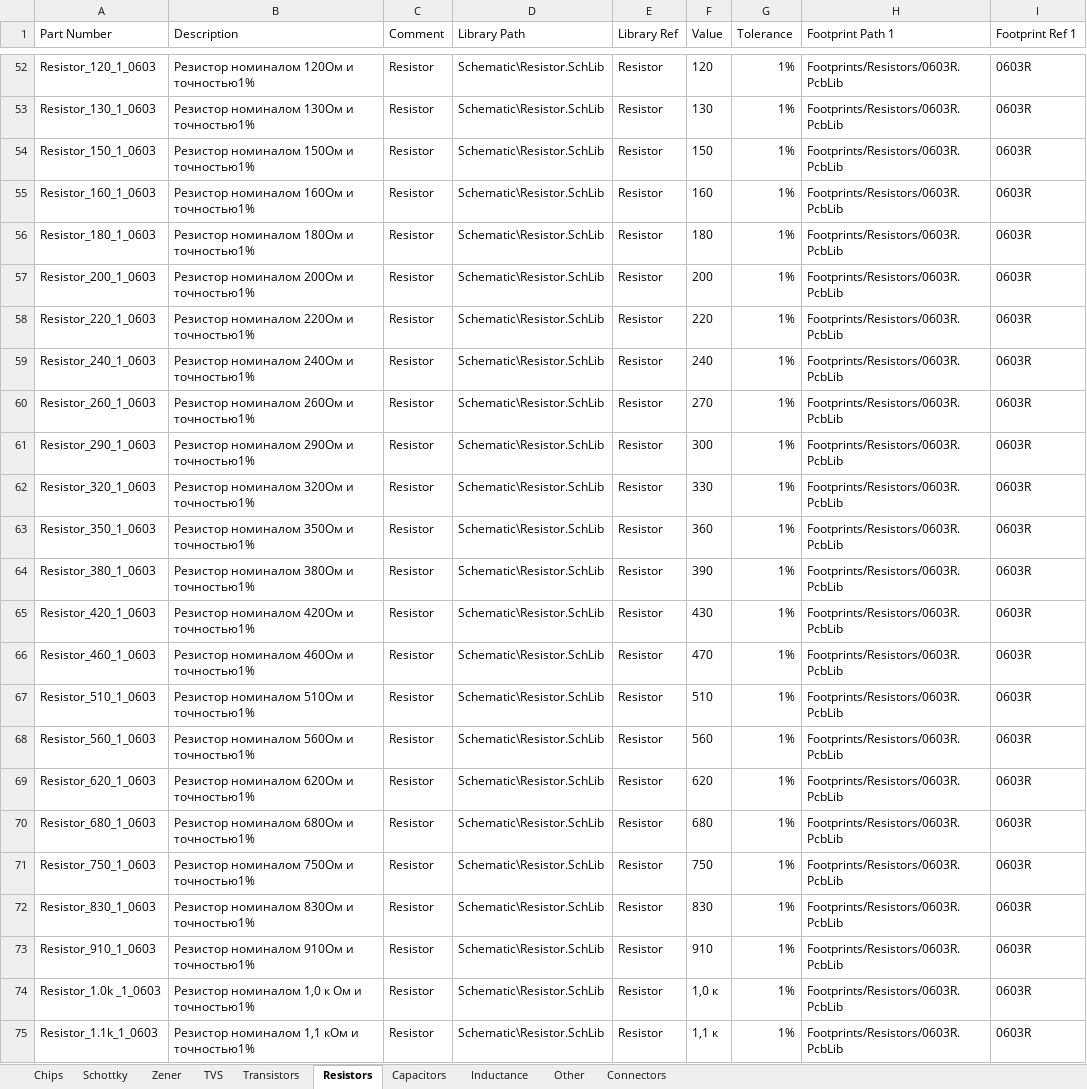
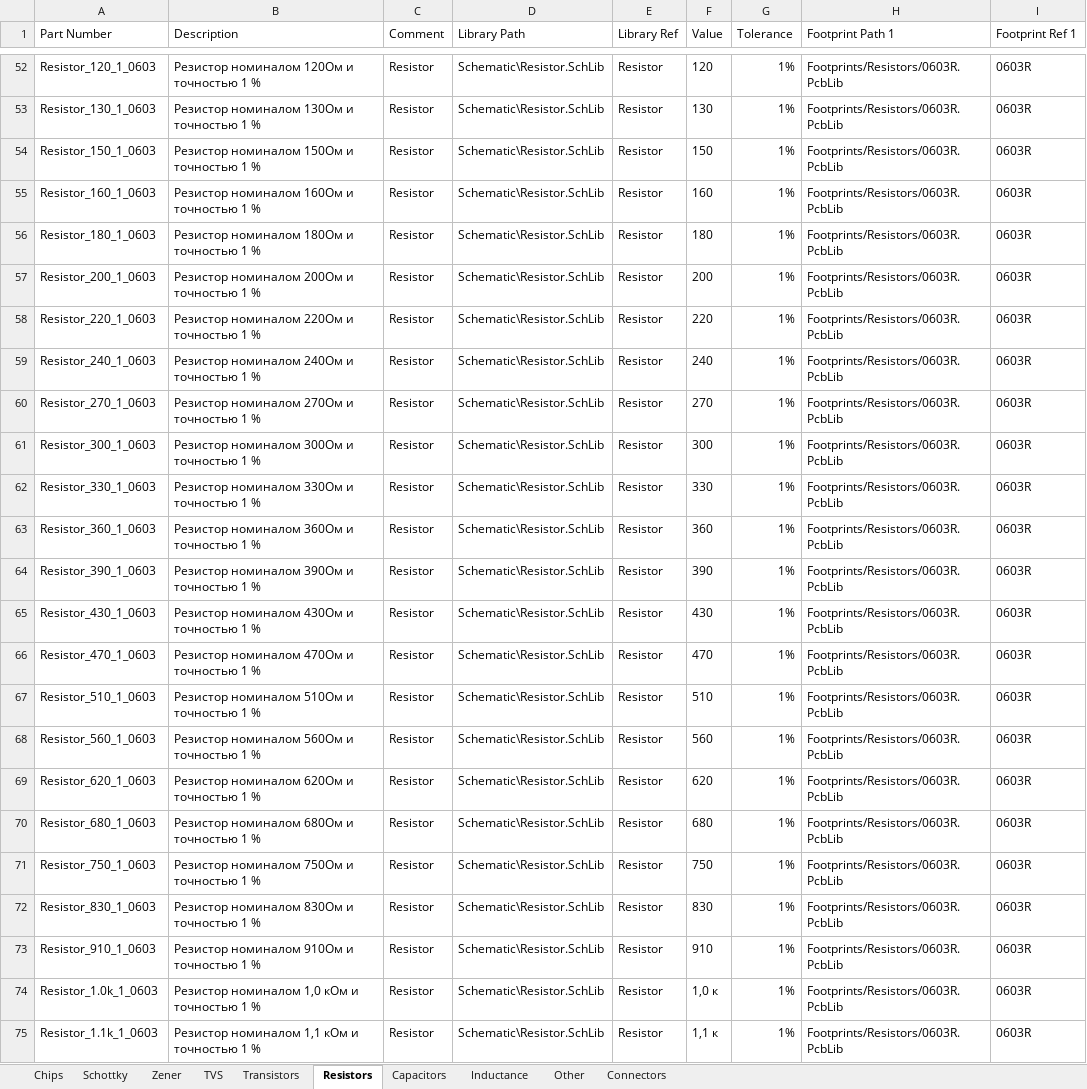
Before and after one commit to hydronautics-team/Hydrolib, an Excel workbook: Database/Hydrolib_bd.xlsm, sheet Resistors, drawn as a sheet; only a part is shown, gaps mark what is left out; values as stored, in another font and other column widths than the file's, no borders; table styles not drawn; the diff covers the shown part only; the diff names each change by its address in the sheet, - before the commit and + after, or states it on an @@ line.

Commit message:
Resistor's names fixed

```diff
--- a/Database/Hydrolib_bd.xlsm (sheet Resistors)
+++ b/Database/Hydrolib_bd.xlsm (sheet Resistors)
-B52 (Description): Резистор номиналом 120Ом и точностью1%
+B52 (Description): Резистор номиналом 120Ом и точностью 1 %
-B53 (Description): Резистор номиналом 130Ом и точностью1%
+B53 (Description): Резистор номиналом 130Ом и точностью 1 %
-B54 (Description): Резистор номиналом 150Ом и точностью1%
+B54 (Description): Резистор номиналом 150Ом и точностью 1 %
-B55 (Description): Резистор номиналом 160Ом и точностью1%
+B55 (Description): Резистор номиналом 160Ом и точностью 1 %
-B56 (Description): Резистор номиналом 180Ом и точностью1%
+B56 (Description): Резистор номиналом 180Ом и точностью 1 %
-B57 (Description): Резистор номиналом 200Ом и точностью1%
+B57 (Description): Резистор номиналом 200Ом и точностью 1 %
-B58 (Description): Резистор номиналом 220Ом и точностью1%
+B58 (Description): Резистор номиналом 220Ом и точностью 1 %
-B59 (Description): Резистор номиналом 240Ом и точностью1%
+B59 (Description): Резистор номиналом 240Ом и точностью 1 %
-A60 (Part Number): Resistor_260_1_0603
+A60 (Part Number): Resistor_270_1_0603
-B60 (Description): Резистор номиналом 260Ом и точностью1%
+B60 (Description): Резистор номиналом 270Ом и точностью 1 %
-A61 (Part Number): Resistor_290_1_0603
+A61 (Part Number): Resistor_300_1_0603
-B61 (Description): Резистор номиналом 290Ом и точностью1%
+B61 (Description): Резистор номиналом 300Ом и точностью 1 %
-A62 (Part Number): Resistor_320_1_0603
+A62 (Part Number): Resistor_330_1_0603
-B62 (Description): Резистор номиналом 320Ом и точностью1%
+B62 (Description): Резистор номиналом 330Ом и точностью 1 %
-A63 (Part Number): Resistor_350_1_0603
+A63 (Part Number): Resistor_360_1_0603
-B63 (Description): Резистор номиналом 350Ом и точностью1%
+B63 (Description): Резистор номиналом 360Ом и точностью 1 %
-A64 (Part Number): Resistor_380_1_0603
+A64 (Part Number): Resistor_390_1_0603
-B64 (Description): Резистор номиналом 380Ом и точностью1%
+B64 (Description): Резистор номиналом 390Ом и точностью 1 %
-A65 (Part Number): Resistor_420_1_0603
+A65 (Part Number): Resistor_430_1_0603
-B65 (Description): Резистор номиналом 420Ом и точностью1%
+B65 (Description): Резистор номиналом 430Ом и точностью 1 %
-A66 (Part Number): Resistor_460_1_0603
+A66 (Part Number): Resistor_470_1_0603
-B66 (Description): Резистор номиналом 460Ом и точностью1%
+B66 (Description): Резистор номиналом 470Ом и точностью 1 %
-B67 (Description): Резистор номиналом 510Ом и точностью1%
+B67 (Description): Резистор номиналом 510Ом и точностью 1 %
-B68 (Description): Резистор номиналом 560Ом и точностью1%
+B68 (Description): Резистор номиналом 560Ом и точностью 1 %
-B69 (Description): Резистор номиналом 620Ом и точностью1%
+B69 (Description): Резистор номиналом 620Ом и точностью 1 %
-B70 (Description): Резистор номиналом 680Ом и точностью1%
+B70 (Description): Резистор номиналом 680Ом и точностью 1 %
-B71 (Description): Резистор номиналом 750Ом и точностью1%
+B71 (Description): Резистор номиналом 750Ом и точностью 1 %
-B72 (Description): Резистор номиналом 830Ом и точностью1%
+B72 (Description): Резистор номиналом 830Ом и точностью 1 %
-B73 (Description): Резистор номиналом 910Ом и точностью1%
+B73 (Description): Резистор номиналом 910Ом и точностью 1 %
-A74 (Part Number): Resistor_1.0k _1_0603
+A74 (Part Number): Resistor_1.0k_1_0603
-B74 (Description): Резистор номиналом 1,0 к Ом и точностью1%
+B74 (Description): Резистор номиналом 1,0 кОм и точностью 1 %
-B75 (Description): Резистор номиналом 1,1 кОм и точностью1%
+B75 (Description): Резистор номиналом 1,1 кОм и точностью 1 %
```
Also changed, not shown: 190 edited cells elsewhere in this sheet, 1 other file.
